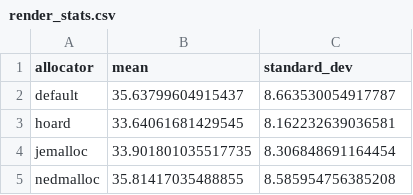
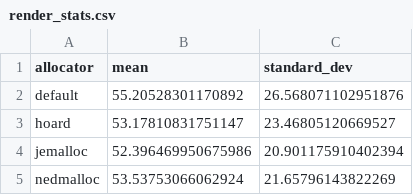
Before and after one commit to FenTheFox/499T, a CSV file: results/firefox/render_stats.csv, drawn as a sheet.

```diff
--- a/results/firefox/render_stats.csv
+++ b/results/firefox/render_stats.csv
@@ -1,5 +1,5 @@
 allocator,mean,standard_dev
-default,35.63799604915437,8.663530054917787
-hoard,33.64061681429545,8.162232639036581
-jemalloc,33.901801035517735,8.306848691164454
-nedmalloc,35.81417035488855,8.585954756385208
+default,55.20528301170892,26.568071102951876
+hoard,53.17810831751147,23.46805120669527
+jemalloc,52.396469950675986,20.901175910402394
+nedmalloc,53.53753066062924,21.65796143822269
```
Also changed, not shown: results/firefox/render.csv, results/sqlite/results.csv, 4 other files.
